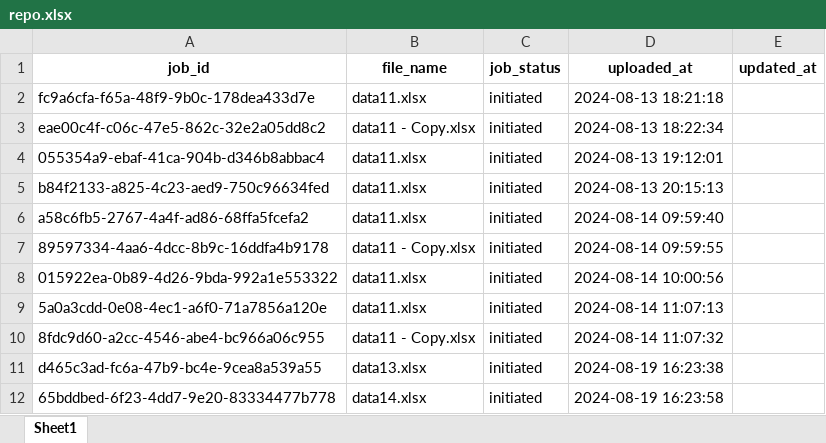
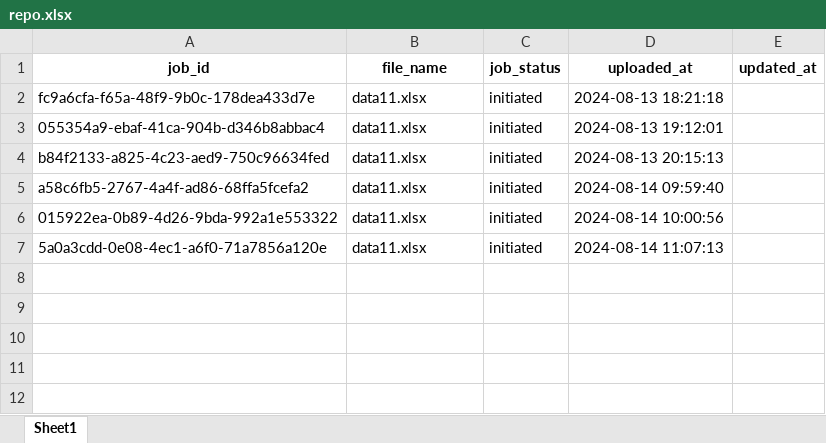
Before and after one commit to sagarprof/ui, an Excel workbook: multi/repo/repo.xlsx, sheet Sheet1, drawn as a sheet; values as stored, in another font and other column widths than the file's, no borders; the diff names each change by its address in the sheet, - before the commit and + after, or states it on an @@ line.

```diff
--- a/multi/repo/repo.xlsx (sheet Sheet1)
+++ b/multi/repo/repo.xlsx (sheet Sheet1)
-row 3: eae00c4f-c06c-47e5-862c-32e2a05dd8c2 | data11 - Copy.xlsx | initiated | 2024-08-13 18:22:34
-row 7: 89597334-4aa6-4dcc-8b9c-16ddfa4b9178 | data11 - Copy.xlsx | initiated | 2024-08-14 09:59:55
-row 10: 8fdc9d60-a2cc-4546-abe4-bc966a06c955 | data11 - Copy.xlsx | initiated | 2024-08-14 11:07:32
-row 11: d465c3ad-fc6a-47b9-bc4e-9cea8a539a55 | data13.xlsx | initiated | 2024-08-19 16:23:38
-row 12: 65bddbed-6f23-4dd7-9e20-83334477b778 | data14.xlsx | initiated | 2024-08-19 16:23:58
```
Also changed, not shown: 5 other files.
